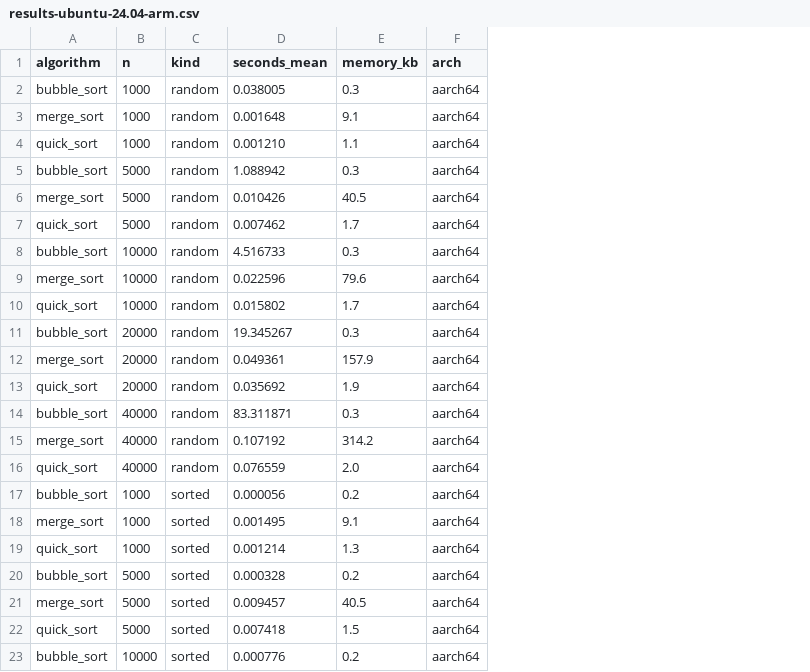
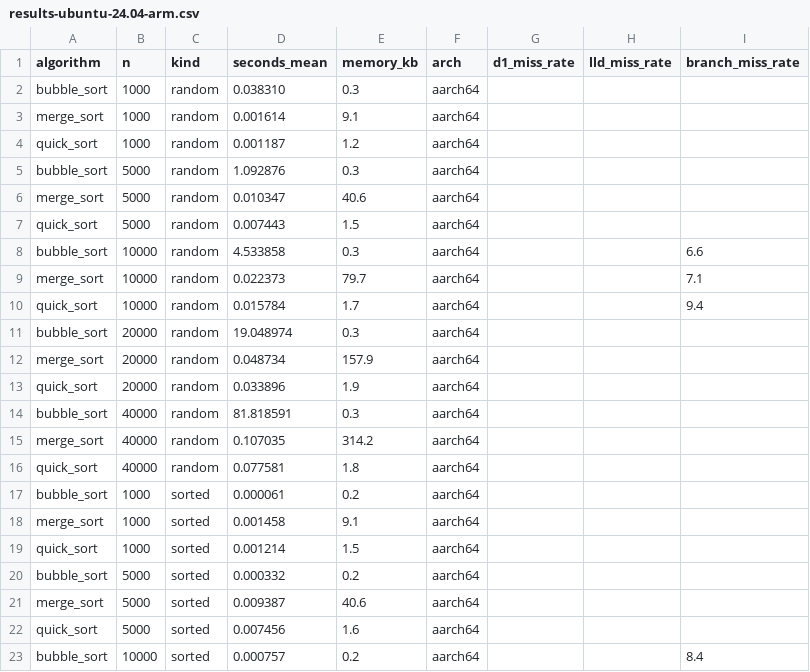
Before and after one commit to Basilm9/Performance-Comparison-of-Sorting-Algorithms-on-Modern-CPUs, a CSV file: data/results-ubuntu-24.04-arm.csv, drawn as a sheet; only a part is shown; the diff covers the shown part only; the diff names each change by its address in the sheet, - before the commit and + after, or states it on an @@ line.

Commit message:
benchmark results from ubuntu-24.04-arm

```diff
--- a/data/results-ubuntu-24.04-arm.csv
+++ b/data/results-ubuntu-24.04-arm.csv
+column G (d1_miss_rate), empty
+column H (lld_miss_rate), empty
+column I (branch_miss_rate), rows 8-23: 6.6 | 7.1 | 9.4 |  |  |  |  |  |  |  |  |  |  |  |  | 8.4
-D2 (seconds_mean): 0.038005
+D2 (seconds_mean): 0.038310
-D3 (seconds_mean): 0.001648
+D3 (seconds_mean): 0.001614
-D4 (seconds_mean): 0.001210
+D4 (seconds_mean): 0.001187
-E4 (memory_kb): 1.1
+E4 (memory_kb): 1.2
-D5 (seconds_mean): 1.088942
+D5 (seconds_mean): 1.092876
-D6 (seconds_mean): 0.010426
+D6 (seconds_mean): 0.010347
-E6 (memory_kb): 40.5
+E6 (memory_kb): 40.6
-D7 (seconds_mean): 0.007462
+D7 (seconds_mean): 0.007443
-E7 (memory_kb): 1.7
+E7 (memory_kb): 1.5
-D8 (seconds_mean): 4.516733
+D8 (seconds_mean): 4.533858
-D9 (seconds_mean): 0.022596
+D9 (seconds_mean): 0.022373
-E9 (memory_kb): 79.6
+E9 (memory_kb): 79.7
-D10 (seconds_mean): 0.015802
+D10 (seconds_mean): 0.015784
-D11 (seconds_mean): 19.345267
+D11 (seconds_mean): 19.048974
-D12 (seconds_mean): 0.049361
+D12 (seconds_mean): 0.048734
-D13 (seconds_mean): 0.035692
+D13 (seconds_mean): 0.033896
-D14 (seconds_mean): 83.311871
+D14 (seconds_mean): 81.818591
-D15 (seconds_mean): 0.107192
+D15 (seconds_mean): 0.107035
-D16 (seconds_mean): 0.076559
+D16 (seconds_mean): 0.077581
-E16 (memory_kb): 2.0
+E16 (memory_kb): 1.8
-D17 (seconds_mean): 0.000056
+D17 (seconds_mean): 0.000061
-D18 (seconds_mean): 0.001495
+D18 (seconds_mean): 0.001458
-E19 (memory_kb): 1.3
+E19 (memory_kb): 1.5
-D20 (seconds_mean): 0.000328
+D20 (seconds_mean): 0.000332
-D21 (seconds_mean): 0.009457
+D21 (seconds_mean): 0.009387
-E21 (memory_kb): 40.5
+E21 (memory_kb): 40.6
-D22 (seconds_mean): 0.007418
+D22 (seconds_mean): 0.007456
-E22 (memory_kb): 1.5
+E22 (memory_kb): 1.6
-D23 (seconds_mean): 0.000776
+D23 (seconds_mean): 0.000757
```
Also changed, not shown: 52 edited cells elsewhere in this file.
